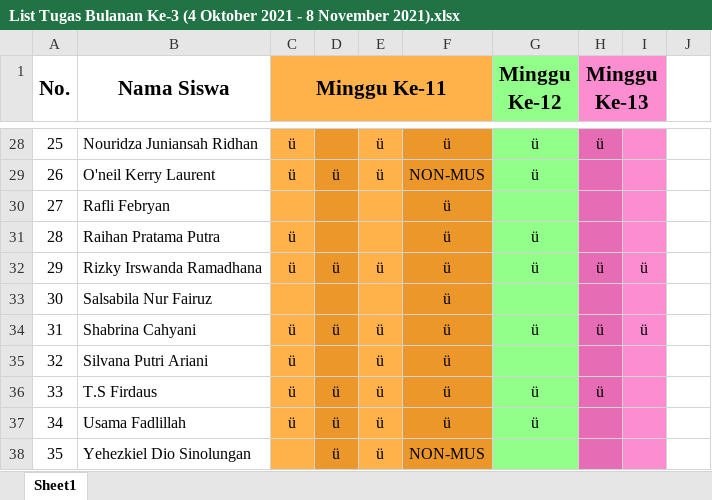
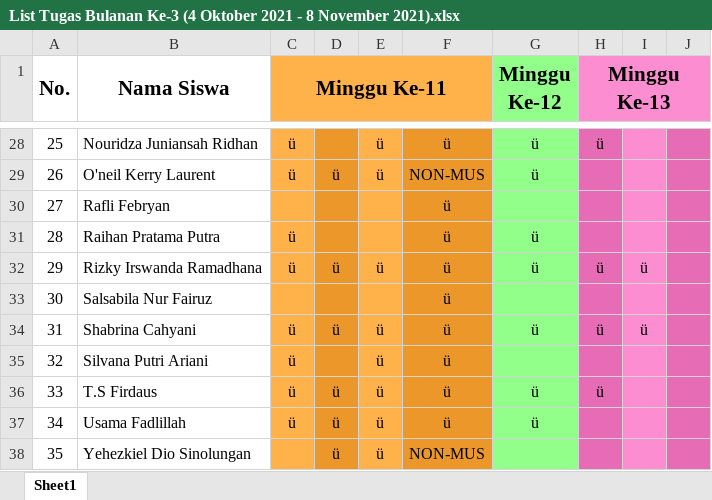
Before and after one commit to NotHydra/rpl-school-web-report, an Excel workbook: Excel/Bulanan/Excel/List Tugas Bulanan Ke-3 (4 Oktober 2021 - 8 November 2021).xlsx, sheet Sheet1, drawn as a sheet; only a part is shown, gaps mark what is left out; values as stored, in another font and other column widths than the file's, no borders; the diff covers the shown part only; the diff names each change by its address in the sheet, - before the commit and + after, or states it on an @@ line.

```diff
--- a/Excel/Bulanan/Excel/List Tugas Bulanan Ke-3 (4 Oktober 2021 - 8 November 2021).xlsx (sheet Sheet1)
+++ b/Excel/Bulanan/Excel/List Tugas Bulanan Ke-3 (4 Oktober 2021 - 8 November 2021).xlsx (sheet Sheet1)
-H1:I1 merged
+H1:J1 merged
-J1 fill: none
+J1 fill: #FC8DD0
-J28:J38 fill: none
+J28:J38 fill: #E66CB5
```
Also changed, not shown: 3 edited cells and cell formats elsewhere in this sheet, Excel/Bulanan/Excel/List Tugas Bulanan Ke-1 (26 Juli 2021 - 29 Agustus 2021).xlsx, Excel/Bulanan/Excel/List Tugas Bulanan Ke-2 (30 Agustus 2021 - 3 Oktober 2021).xlsx, 23 other files.
